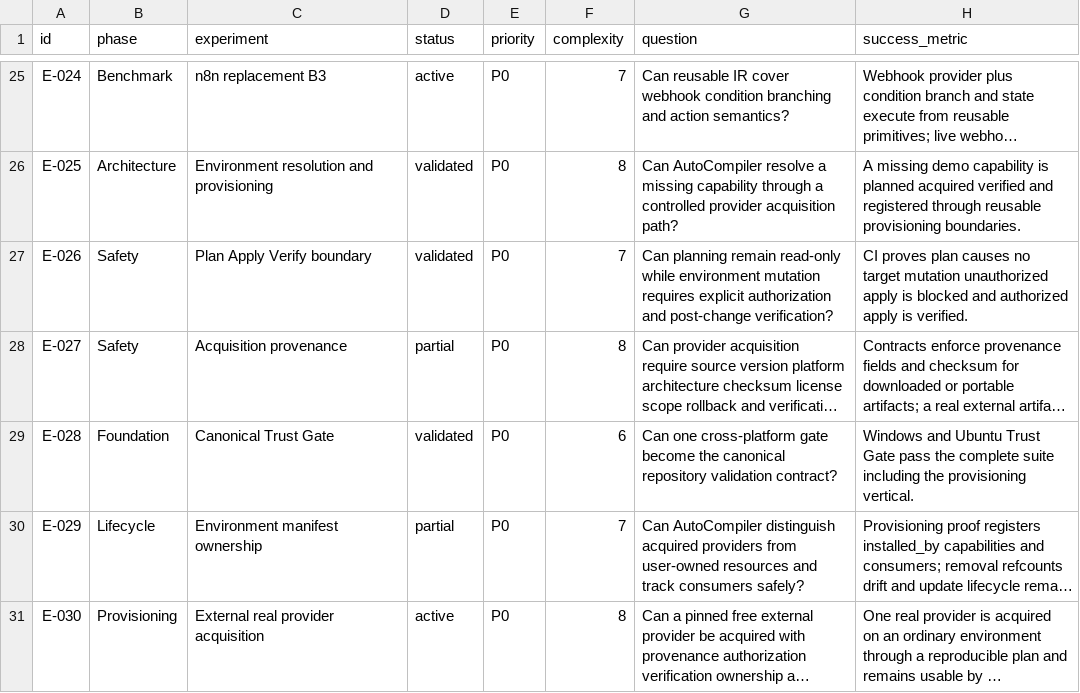
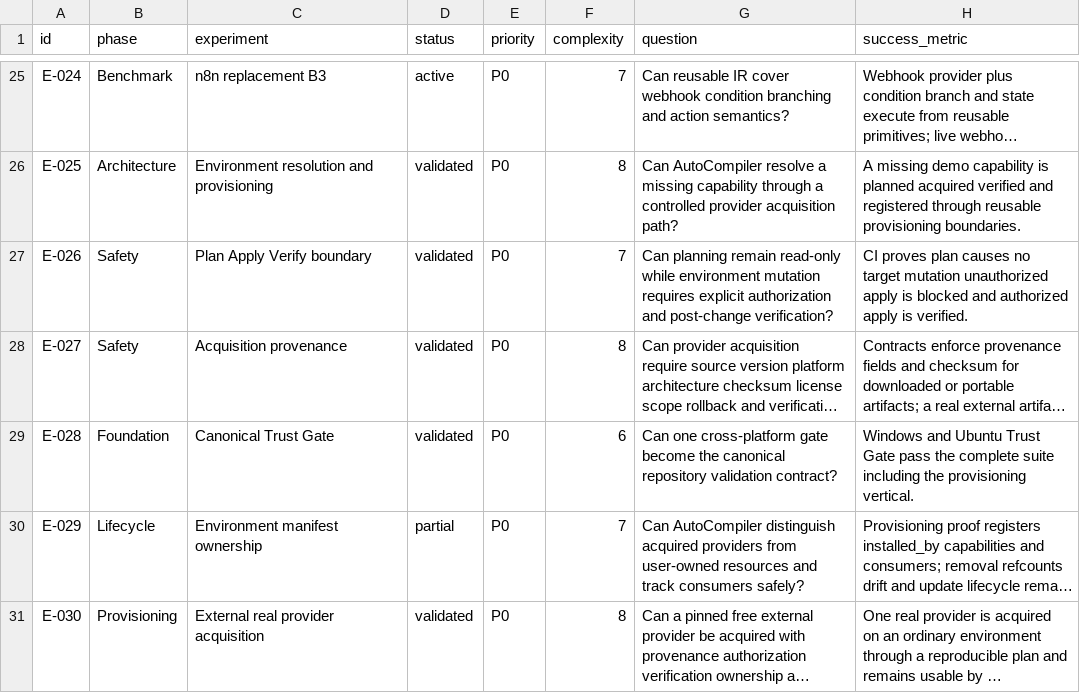
Before and after one commit to duducel204/AutoCompiler, a CSV file: data/roadmap.csv, drawn as a sheet; only a part is shown, gaps mark what is left out; long unchanged cells end in …; the diff names each change by its address in the sheet, - before the commit and + after, or states it on an @@ line.

Commit message:
Evidence: promote E-027 and E-030 after green immutable gate

```diff
--- a/data/roadmap.csv
+++ b/data/roadmap.csv
-D28 (status): partial
+D28 (status): validated
-D31 (status): active
+D31 (status): validated
```
